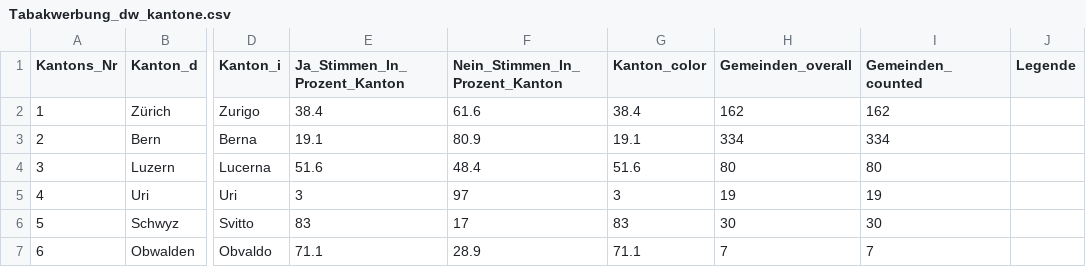
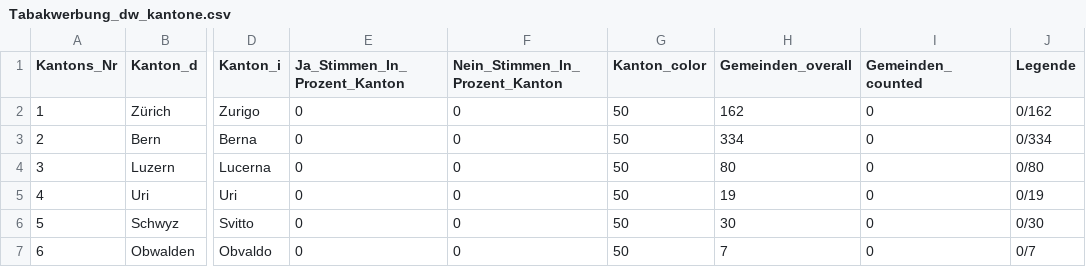
Before and after one commit to awp-finanznachrichten/lena_februar2022, a CSV file: Output/Tabakwerbung_dw_kantone.csv, drawn as a sheet; only a part is shown, gaps mark what is left out; the diff covers the shown part only; the diff names each change by its address in the sheet, - before the commit and + after, or states it on an @@ line.

```diff
--- a/Output/Tabakwerbung_dw_kantone.csv
+++ b/Output/Tabakwerbung_dw_kantone.csv
-E2 (Ja_Stimmen_In_Prozent_Kanton): 38.4
+E2 (Ja_Stimmen_In_Prozent_Kanton): 0
-F2 (Nein_Stimmen_In_Prozent_Kanton): 61.6
+F2 (Nein_Stimmen_In_Prozent_Kanton): 0
-G2 (Kanton_color): 38.4
+G2 (Kanton_color): 50
-I2 (Gemeinden_counted): 162
+I2 (Gemeinden_counted): 0
-J2 (Legende): (empty)
+J2 (Legende): 0/162
-E3 (Ja_Stimmen_In_Prozent_Kanton): 19.1
+E3 (Ja_Stimmen_In_Prozent_Kanton): 0
-F3 (Nein_Stimmen_In_Prozent_Kanton): 80.9
+F3 (Nein_Stimmen_In_Prozent_Kanton): 0
-G3 (Kanton_color): 19.1
+G3 (Kanton_color): 50
-I3 (Gemeinden_counted): 334
+I3 (Gemeinden_counted): 0
-J3 (Legende): (empty)
+J3 (Legende): 0/334
-E4 (Ja_Stimmen_In_Prozent_Kanton): 51.6
+E4 (Ja_Stimmen_In_Prozent_Kanton): 0
-F4 (Nein_Stimmen_In_Prozent_Kanton): 48.4
+F4 (Nein_Stimmen_In_Prozent_Kanton): 0
-G4 (Kanton_color): 51.6
+G4 (Kanton_color): 50
-I4 (Gemeinden_counted): 80
+I4 (Gemeinden_counted): 0
-J4 (Legende): (empty)
+J4 (Legende): 0/80
-E5 (Ja_Stimmen_In_Prozent_Kanton): 3
+E5 (Ja_Stimmen_In_Prozent_Kanton): 0
-F5 (Nein_Stimmen_In_Prozent_Kanton): 97
+F5 (Nein_Stimmen_In_Prozent_Kanton): 0
-G5 (Kanton_color): 3
+G5 (Kanton_color): 50
-I5 (Gemeinden_counted): 19
+I5 (Gemeinden_counted): 0
-J5 (Legende): (empty)
+J5 (Legende): 0/19
-E6 (Ja_Stimmen_In_Prozent_Kanton): 83
+E6 (Ja_Stimmen_In_Prozent_Kanton): 0
-F6 (Nein_Stimmen_In_Prozent_Kanton): 17
+F6 (Nein_Stimmen_In_Prozent_Kanton): 0
-G6 (Kanton_color): 83
+G6 (Kanton_color): 50
-I6 (Gemeinden_counted): 30
+I6 (Gemeinden_counted): 0
-J6 (Legende): (empty)
+J6 (Legende): 0/30
-E7 (Ja_Stimmen_In_Prozent_Kanton): 71.1
+E7 (Ja_Stimmen_In_Prozent_Kanton): 0
-F7 (Nein_Stimmen_In_Prozent_Kanton): 28.9
+F7 (Nein_Stimmen_In_Prozent_Kanton): 0
-G7 (Kanton_color): 71.1
+G7 (Kanton_color): 50
-I7 (Gemeinden_counted): 7
+I7 (Gemeinden_counted): 0
-J7 (Legende): (empty)
+J7 (Legende): 0/7
```
Also changed, not shown: 100 edited cells elsewhere in this file, Output/Medien_dw_kantone.csv, Output/Tierversuche_dw_kantone.csv, 44 other files.
